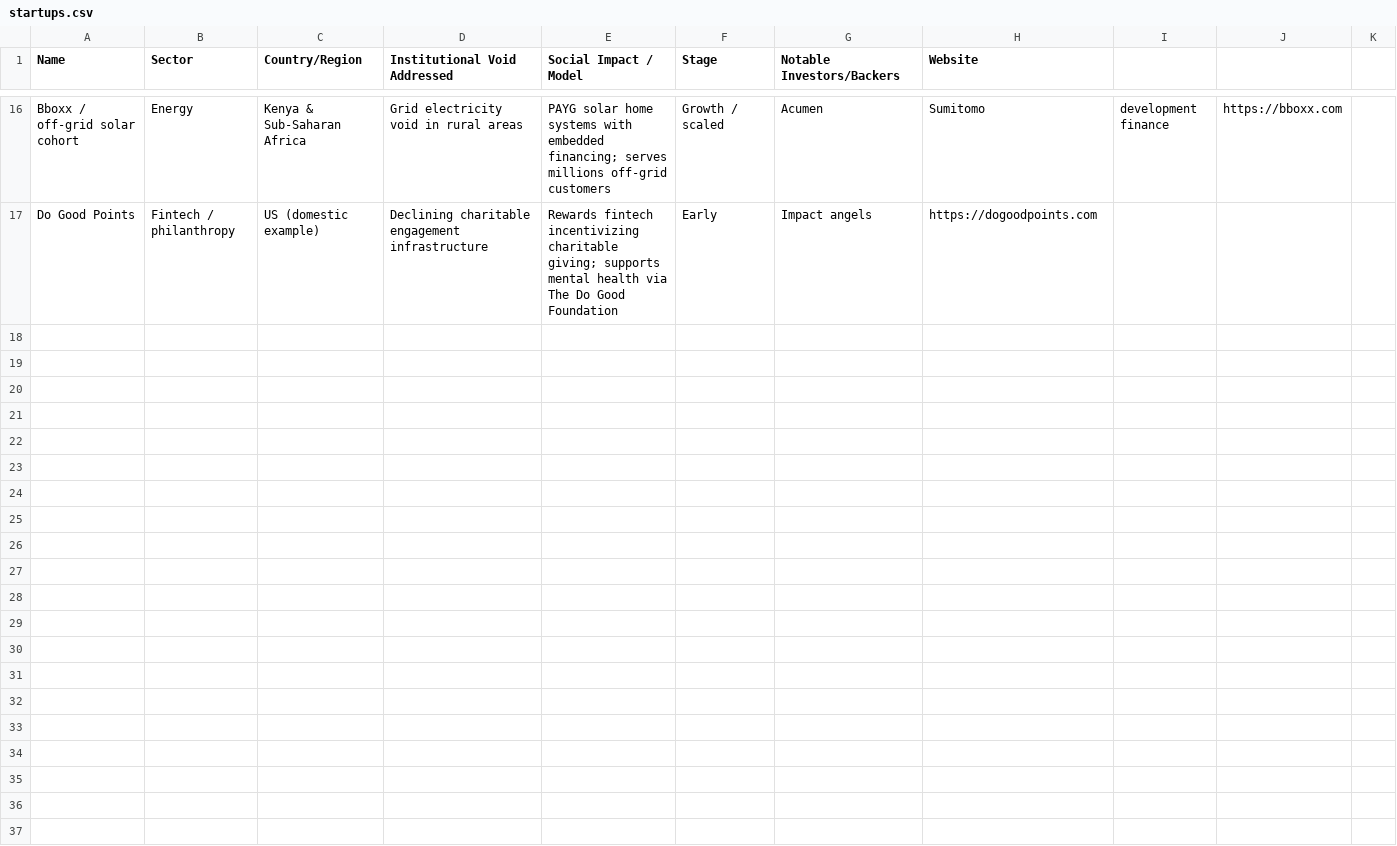
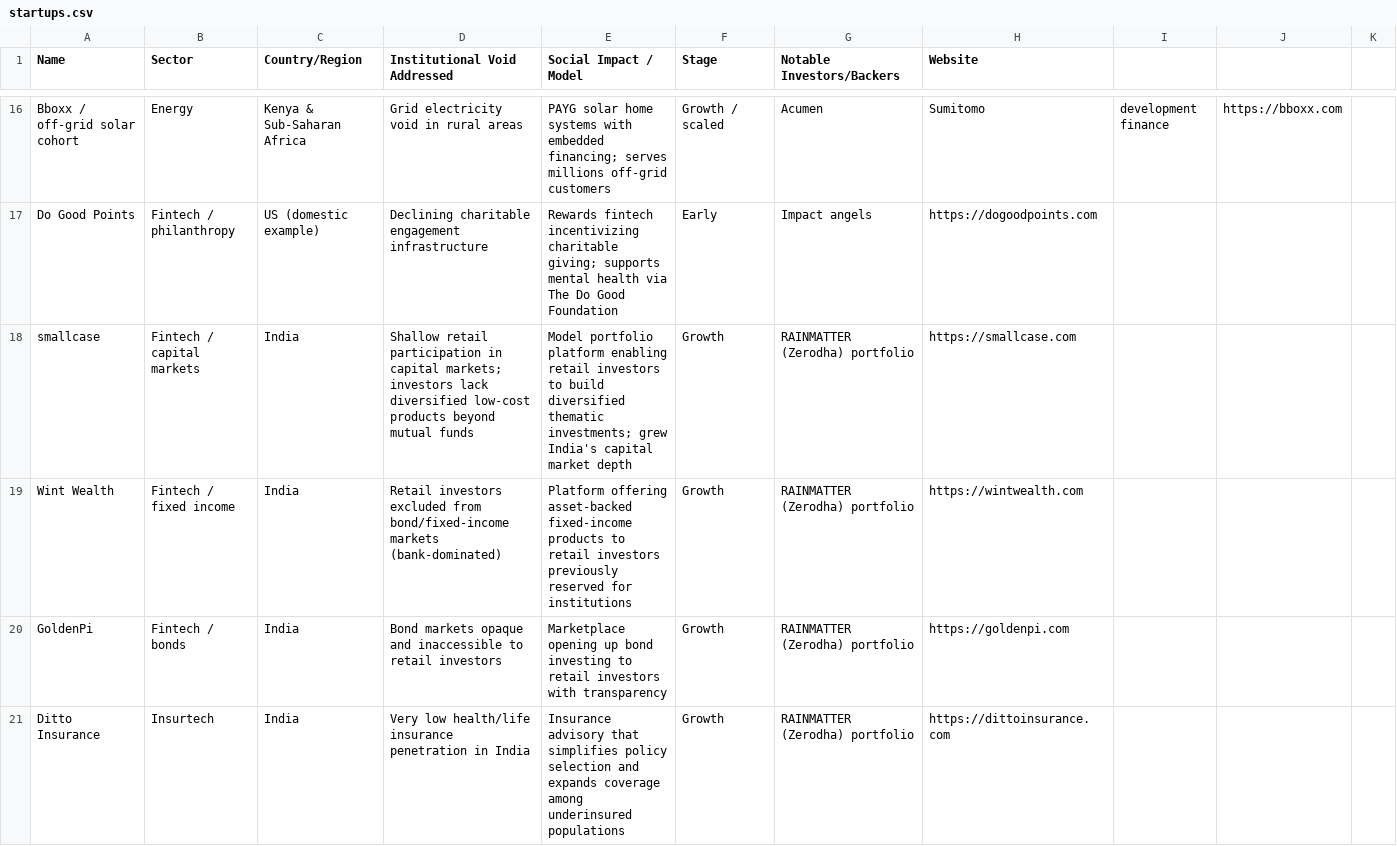
Before and after one commit to kadlekayi/angel-invest, a CSV file: startups.csv, drawn as a sheet; only a part is shown, gaps mark what is left out; the diff covers the shown part only; the diff names each change by its address in the sheet, - before the commit and + after, or states it on an @@ line.

Commit message:
Add Raintree Foundation and Zerodha/Kamath ventures (Rainmatter Capital + Foundation), plus their portfolio startups
New investors:
- Raintree Foundation / Family Office (Dandekar family): catalytic philanthropy + impact investing for climate resilience
- Rainmatter Capital (Zerodha/Nithin Kamath): permanent capital, ~Rs 1,500 crore across 160+ startups, no exit mandates
- Rainmatter Foundation (Zerodha): 10% of Zerodha earnings to social sector
- Climate Angels: India climate seed fund (verified backer of Praan)

New startups (Rainmatter portfolio): smallcase, Wint Wealth, GoldenPi, Ditto Insurance, Finshots, PeeSafe, The Whole Truth
Plus Praan (filterless air purification; backed by Climate Angels, Social Impact Capital, Avaana, etc. - corrected attribution from Rainmatter)

New voids: climate resilience, retail capital market access, bond access, insurance penetration, financial literacy, urban air pollution, sanitation/hygiene, healthy food access
New SDGs mapped: 6, 11, 13
New investment edges: 8 (7 Rainmatter portfolio + 1 verified Climate Angels->Praan seed)

```diff
--- a/startups.csv
+++ b/startups.csv
+row 18: smallcase | Fintech / capital markets | India | Shallow retail participation in capital markets; investors lack diversified low-cost products beyond mutual funds | Model portfolio platform enabling retail investors to build diversified thematic investments; grew India's capital market depth | Growth | RAINMATTER (Zerodha) portfolio | https://smallcase.com
+row 19: Wint Wealth | Fintech / fixed income | India | Retail investors excluded from bond/fixed-income markets (bank-dominated) | Platform offering asset-backed fixed-income products to retail investors previously reserved for institutions | Growth | RAINMATTER (Zerodha) portfolio | https://wintwealth.com
+row 20: GoldenPi | Fintech / bonds | India | Bond markets opaque and inaccessible to retail investors | Marketplace opening up bond investing to retail investors with transparency | Growth | RAINMATTER (Zerodha) portfolio | https://goldenpi.com
+row 21: Ditto Insurance | Insurtech | India | Very low health/life insurance penetration in India | Insurance advisory that simplifies policy selection and expands coverage among underinsured populations | Growth | RAINMATTER (Zerodha) portfolio | https://dittoinsurance.com
```
Also changed, not shown: 4 added rows elsewhere in this file, investors.csv, 2 other files.
